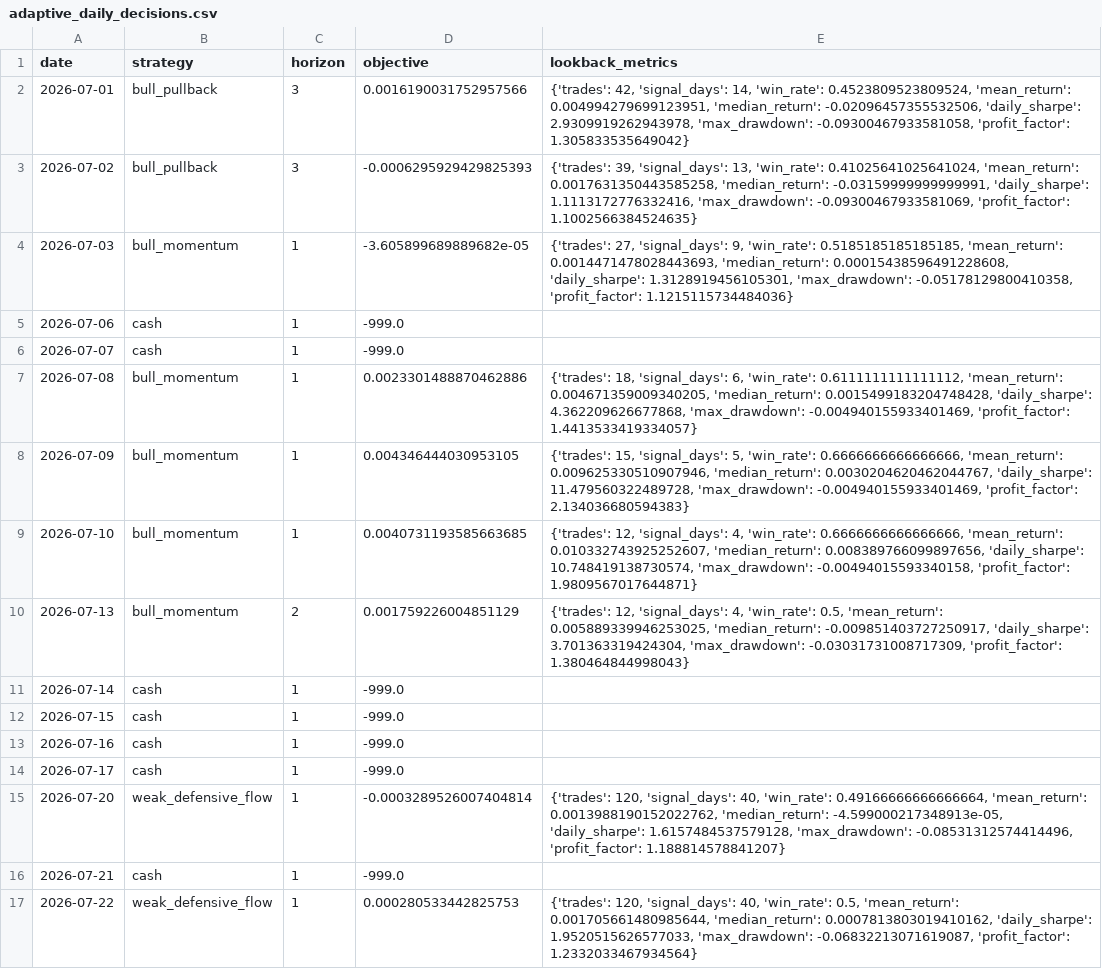
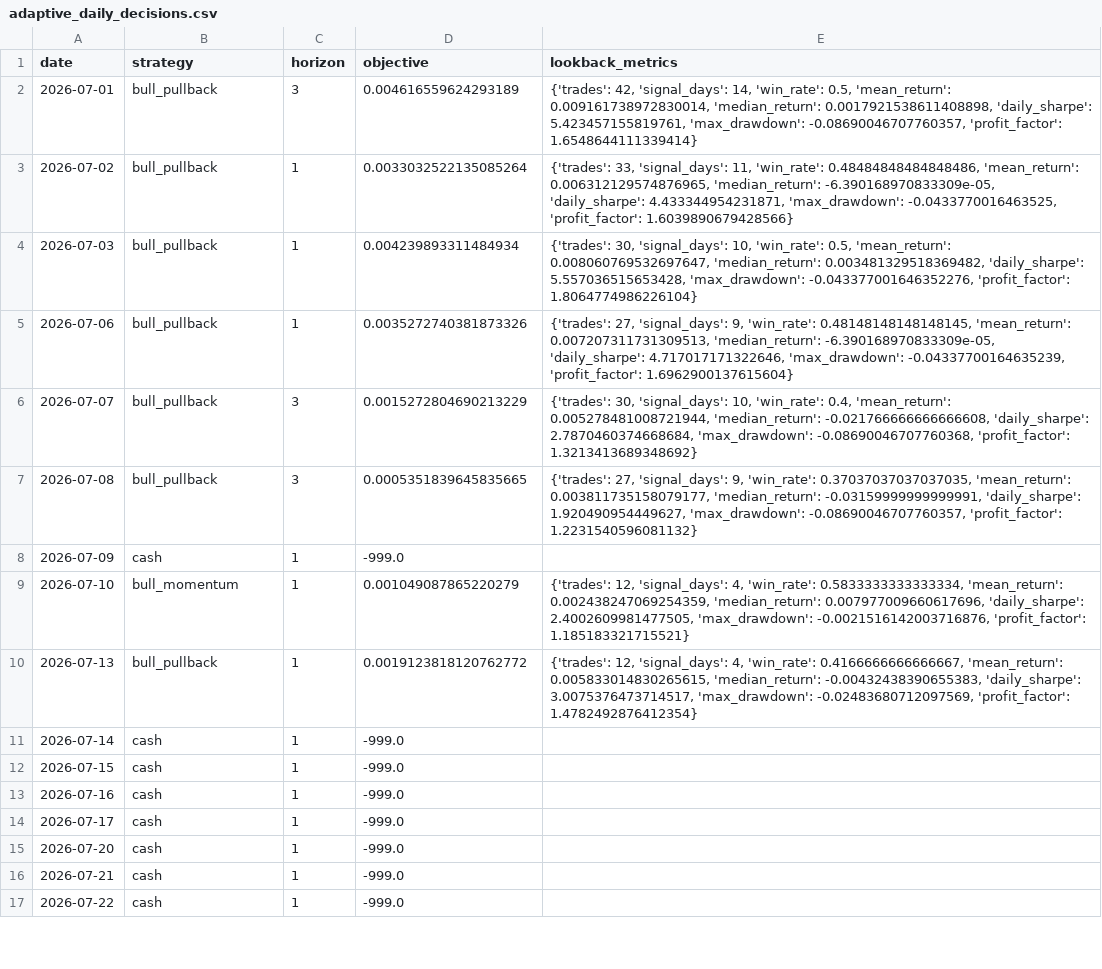
Before and after one commit to Yaohuizhongliu/a-share-picker, a CSV file: reports/latest/research/adaptive_daily_decisions.csv, drawn as a sheet; only a part is shown; the diff covers the shown part only.

```diff
--- a/reports/latest/research/adaptive_daily_decisions.csv
+++ b/reports/latest/research/adaptive_daily_decisions.csv
@@ -1,11 +1,11 @@
 date,strategy,horizon,objective,lookback_metrics
-2026-07-01,bull_pullback,3,0.0016190031752957566,"{'trades': 42, 'signal_days': 14, 'win_rate': 0.4523809523809524, 'mean_return': 0.004994279699123951, 'median_return': -0.02096457355532506, 'daily_sharpe': 2.9309919262943978, 'max_drawdown': -0.09300467933581058, 'profit_factor': 1.305833535649042}"
-2026-07-02,bull_pullback,3,-0.0006295929429825393,"{'trades': 39, 'signal_days': 13, 'win_rate': 0.41025641025641024, 'mean_return': 0.0017631350443585258, 'median_return': -0.03159999999999991, 'daily_sharpe': 1.1113172776332416, 'max_drawdown': -0.09300467933581069, 'profit_factor': 1.1002566384524635}"
-2026-07-03,bull_momentum,1,-3.605899689889682e-05,"{'trades': 27, 'signal_days': 9, 'win_rate': 0.5185185185185185, 'mean_return': 0.0014471478028443693, 'median_return': 0.00015438596491228608, 'daily_sharpe': 1.3128919456105301, 'max_drawdown': -0.05178129800410358, 'profit_factor': 1.1215115734484036}"
-2026-07-06,cash,1,-999.0,
-2026-07-07,cash,1,-999.0,
-2026-07-08,bull_momentum,1,0.0023301488870462886,"{'trades': 18, 'signal_days': 6, 'win_rate': 0.6111111111111112, 'mean_return': 0.004671359009340205, 'median_return': 0.0015499183204748428, 'daily_sharpe': 4.362209626677868, 'max_drawdown': -0.004940155933401469, 'profit_factor': 1.4413533419334057}"
-2026-07-09,bull_momentum,1,0.004346444030953105,"{'trades': 15, 'signal_days': 5, 'win_rate': 0.6666666666666666, 'mean_return': 0.009625330510907946, 'median_return': 0.0030204620462044767, 'daily_sharpe': 11.479560322489728, 'max_drawdown': -0.004940155933401469, 'profit_factor': 2.134036680594383}"
-2026-07-10,bull_momentum,1,0.0040731193585663685,"{'trades': 12, 'signal_days': 4, 'win_rate': 0.6666666666666666, 'mean_return': 0.010332743925252607, 'median_return': 0.008389766099897656, 'daily_sharpe': 10.748419138730574, 'max_drawdown': -0.00494015593340158, 'profit_factor': 1.9809567017644871}"
-2026-07-13,bull_momentum,2,0.001759226004851129,"{'trades': 12, 'signal_days': 4, 'win_rate': 0.5, 'mean_return': 0.005889339946253025, 'median_return': -0.009851403727250917, 'daily_sharpe': 3.701363319424304, 'max_drawdown': -0.03031731008717309, 'profit_factor': 1.380464844998043}"
+2026-07-01,bull_pullback,3,0.004616559624293189,"{'trades': 42, 'signal_days': 14, 'win_rate': 0.5, 'mean_return': 0.009161738972830014, 'median_return': 0.0017921538611408898, 'daily_sharpe': 5.423457155819761, 'max_drawdown': -0.08690046707760357, 'profit_factor': 1.6548644111339414}"
+2026-07-02,bull_pullback,1,0.0033032522135085264,"{'trades': 33, 'signal_days': 11, 'win_rate': 0.48484848484848486, 'mean_return': 0.006312129574876965, 'median_return': -6.390168970833309e-05, 'daily_sharpe': 4.433344954231871, 'max_drawdown': -0.0433770016463525, 'profit_factor': 1.6039890679428566}"
+2026-07-03,bull_pullback,1,0.004239893311484934,"{'trades': 30, 'signal_days': 10, 'win_rate': 0.5, 'mean_return': 0.008060769532697647, 'median_return': 0.003481329518369482, 'daily_sharpe': 5.557036515653428, 'max_drawdown': -0.043377001646352276, 'profit_factor': 1.8064774986226104}"
+2026-07-06,bull_pullback,1,0.0035272740381873326,"{'trades': 27, 'signal_days': 9, 'win_rate': 0.48148148148148145, 'mean_return': 0.007207311731309513, 'median_return': -6.390168970833309e-05, 'daily_sharpe': 4.717017171322646, 'max_drawdown': -0.04337700164635239, 'profit_factor': 1.6962900137615604}"
+2026-07-07,bull_pullback,3,0.0015272804690213229,"{'trades': 30, 'signal_days': 10, 'win_rate': 0.4, 'mean_return': 0.005278481008721944, 'median_return': -0.021766666666666608, 'daily_sharpe': 2.7870460374668684, 'max_drawdown': -0.08690046707760368, 'profit_factor': 1.3213413689348692}"
+2026-07-08,bull_pullback,3,0.0005351839645835665,"{'trades': 27, 'signal_days': 9, 'win_rate': 0.37037037037037035, 'mean_return': 0.003811735158079177, 'median_return': -0.03159999999999991, 'daily_sharpe': 1.920490954449627, 'max_drawdown': -0.08690046707760357, 'profit_factor': 1.2231540596081132}"
+2026-07-09,cash,1,-999.0,
+2026-07-10,bull_momentum,1,0.001049087865220279,"{'trades': 12, 'signal_days': 4, 'win_rate': 0.5833333333333334, 'mean_return': 0.002438247069254359, 'median_return': 0.007977009660617696, 'daily_sharpe': 2.4002609981477505, 'max_drawdown': -0.0021516142003716876, 'profit_factor': 1.185183321715521}"
+2026-07-13,bull_pullback,1,0.0019123818120762772,"{'trades': 12, 'signal_days': 4, 'win_rate': 0.4166666666666667, 'mean_return': 0.005833014830265615, 'median_return': -0.00432438390655383, 'daily_sharpe': 3.0075376473714517, 'max_drawdown': -0.02483680712097569, 'profit_factor': 1.4782492876412354}"
 2026-07-14,cash,1,-999.0,
@@ -14,4 +14,4 @@
 2026-07-17,cash,1,-999.0,
-2026-07-20,weak_defensive_flow,1,-0.0003289526007404814,"{'trades': 120, 'signal_days': 40, 'win_rate': 0.49166666666666664, 'mean_return': 0.0013988190152022762, 'median_return': -4.599000217348913e-05, 'daily_sharpe': 1.6157484537579128, 'max_drawdown': -0.08531312574414496, 'profit_factor': 1.188814578841207}"
+2026-07-20,cash,1,-999.0,
 2026-07-21,cash,1,-999.0,
-2026-07-22,weak_defensive_flow,1,0.000280533442825753,"{'trades': 120, 'signal_days': 40, 'win_rate': 0.5, 'mean_return': 0.001705661480985644, 'median_return': 0.0007813803019410162, 'daily_sharpe': 1.9520515626577033, 'max_drawdown': -0.06832213071619087, 'profit_factor': 1.2332033467934564}"
+2026-07-22,cash,1,-999.0,
```
Also changed, not shown: 130 edited cells elsewhere in this file, reports/latest/recommendations.csv, reports/latest/research/adaptive_live_signals.csv, 15 other files.
